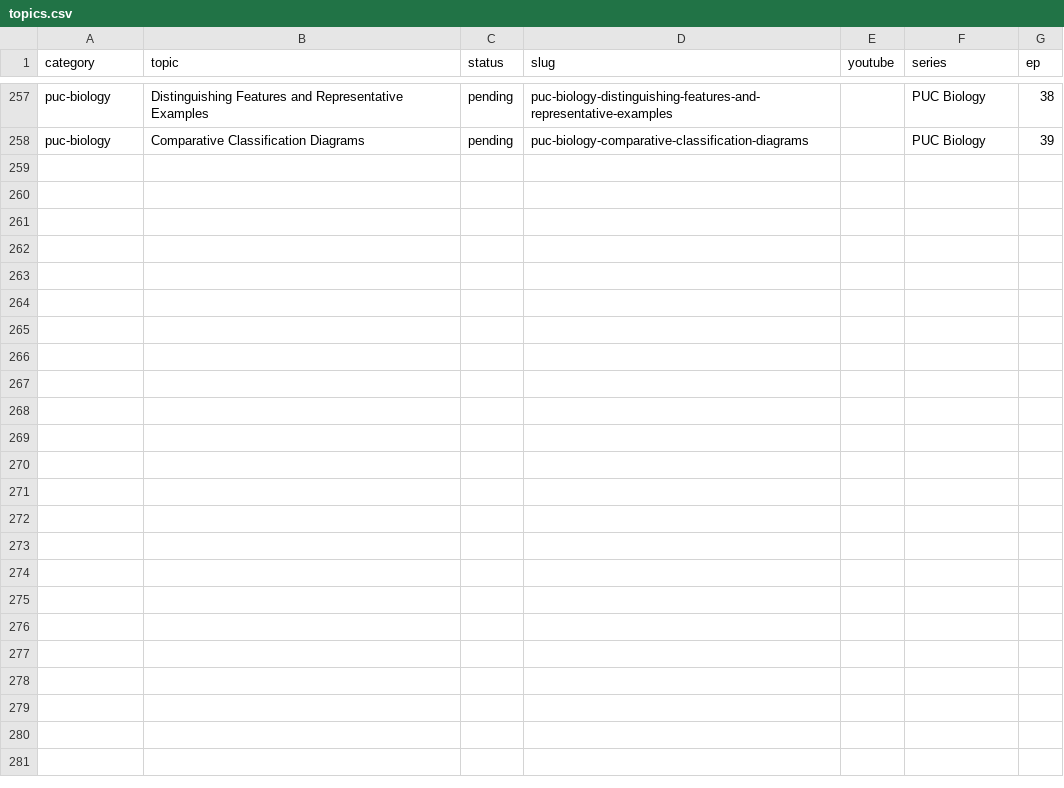
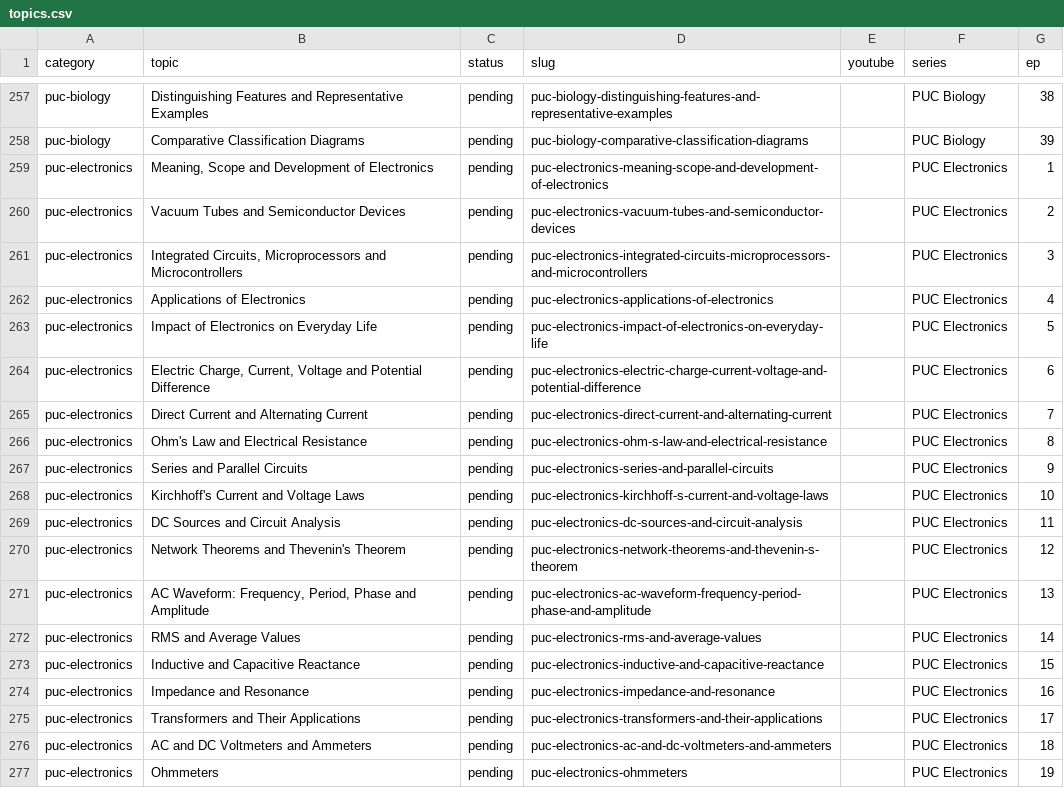
Before and after one commit to kinetixedu/quest-academy-factory, a CSV file: queue/topics.csv, drawn as a sheet; only a part is shown, gaps mark what is left out; the diff covers the shown part only.

```diff
--- a/queue/topics.csv
+++ b/queue/topics.csv
@@ -258 +258,20 @@ puc-biology,Distinguishing Features and Representative Examples,pending,puc-biol
 puc-biology,Comparative Classification Diagrams,pending,puc-biology-comparative-classification-diagrams,,PUC Biology,39
+puc-electronics,"Meaning, Scope and Development of Electronics",pending,puc-electronics-meaning-scope-and-development-of-electronics,,PUC Electronics,1
+puc-electronics,Vacuum Tubes and Semiconductor Devices,pending,puc-electronics-vacuum-tubes-and-semiconductor-devices,,PUC Electronics,2
+puc-electronics,"Integrated Circuits, Microprocessors and Microcontrollers",pending,puc-electronics-integrated-circuits-microprocessors-and-microcontrollers,,PUC Electronics,3
+puc-electronics,Applications of Electronics,pending,puc-electronics-applications-of-electronics,,PUC Electronics,4
+puc-electronics,Impact of Electronics on Everyday Life,pending,puc-electronics-impact-of-electronics-on-everyday-life,,PUC Electronics,5
+puc-electronics,"Electric Charge, Current, Voltage and Potential Difference",pending,puc-electronics-electric-charge-current-voltage-and-potential-difference,,PUC Electronics,6
+puc-electronics,Direct Current and Alternating Current,pending,puc-electronics-direct-current-and-alternating-current,,PUC Electronics,7
+puc-electronics,Ohm's Law and Electrical Resistance,pending,puc-electronics-ohm-s-law-and-electrical-resistance,,PUC Electronics,8
+puc-electronics,Series and Parallel Circuits,pending,puc-electronics-series-and-parallel-circuits,,PUC Electronics,9
+puc-electronics,Kirchhoff's Current and Voltage Laws,pending,puc-electronics-kirchhoff-s-current-and-voltage-laws,,PUC Electronics,10
+puc-electronics,DC Sources and Circuit Analysis,pending,puc-electronics-dc-sources-and-circuit-analysis,,PUC Electronics,11
+puc-electronics,Network Theorems and Thevenin's Theorem,pending,puc-electronics-network-theorems-and-thevenin-s-theorem,,PUC Electronics,12
+puc-electronics,"AC Waveform: Frequency, Period, Phase and Amplitude",pending,puc-electronics-ac-waveform-frequency-period-phase-and-amplitude,,PUC Electronics,13
+puc-electronics,RMS and Average Values,pending,puc-electronics-rms-and-average-values,,PUC Electronics,14
+puc-electronics,Inductive and Capacitive Reactance,pending,puc-electronics-inductive-and-capacitive-reactance,,PUC Electronics,15
+puc-electronics,Impedance and Resonance,pending,puc-electronics-impedance-and-resonance,,PUC Electronics,16
+puc-electronics,Transformers and Their Applications,pending,puc-electronics-transformers-and-their-applications,,PUC Electronics,17
+puc-electronics,AC and DC Voltmeters and Ammeters,pending,puc-electronics-ac-and-dc-voltmeters-and-ammeters,,PUC Electronics,18
+puc-electronics,Ohmmeters,pending,puc-electronics-ohmmeters,,PUC Electronics,19
```
Also changed, not shown: 14 added rows elsewhere in this file, 2 other files.
